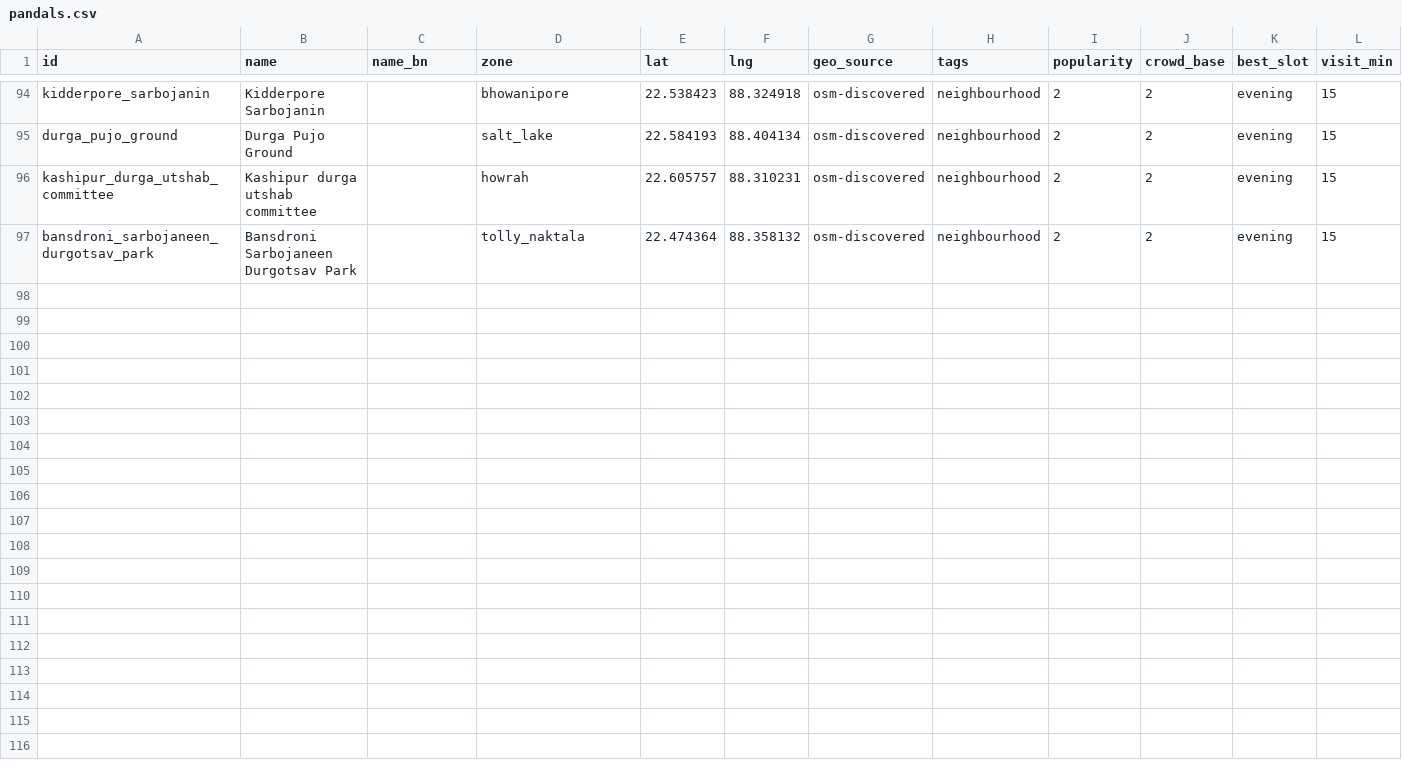
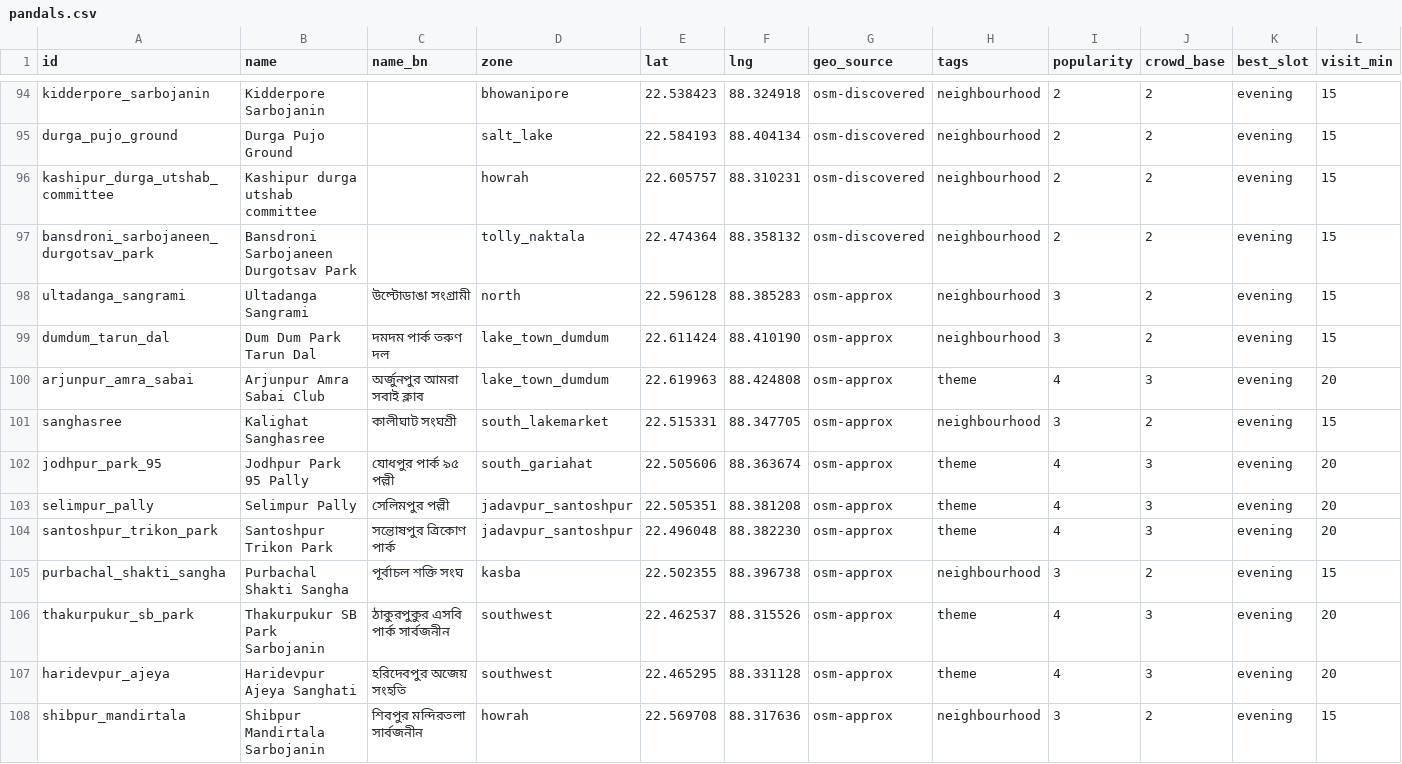
Before and after one commit to shubhgptgrowth/Durga-Puja-2026, a CSV file: data/raw/pandals.csv, drawn as a sheet; only a part is shown, gaps mark what is left out; rows hold the shown columns only; the diff names each change by its address in the sheet, - before the commit and + after, or states it on an @@ line.

```diff
--- a/data/raw/pandals.csv
+++ b/data/raw/pandals.csv
+row 98: ultadanga_sangrami | Ultadanga Sangrami | উল্টোডাঙা সংগ্রামী | north | 22.596128 | 88.385283 | osm-approx | neighbourhood | 3 | 2 | evening | 15
+row 99: dumdum_tarun_dal | Dum Dum Park Tarun Dal | দমদম পার্ক তরুণ দল | lake_town_dumdum | 22.611424 | 88.410190 | osm-approx | neighbourhood | 3 | 2 | evening | 15
+row 100: arjunpur_amra_sabai | Arjunpur Amra Sabai Club | অর্জুনপুর আমরা সবাই ক্লাব | lake_town_dumdum | 22.619963 | 88.424808 | osm-approx | theme | 4 | 3 | evening | 20
+row 101: sanghasree | Kalighat Sanghasree | কালীঘাট সংঘশ্রী | south_lakemarket | 22.515331 | 88.347705 | osm-approx | neighbourhood | 3 | 2 | evening | 15
+row 102: jodhpur_park_95 | Jodhpur Park 95 Pally | যোধপুর পার্ক ৯৫ পল্লী | south_gariahat | 22.505606 | 88.363674 | osm-approx | theme | 4 | 3 | evening | 20
+row 103: selimpur_pally | Selimpur Pally | সেলিমপুর পল্লী | jadavpur_santoshpur | 22.505351 | 88.381208 | osm-approx | theme | 4 | 3 | evening | 20
+row 104: santoshpur_trikon_park | Santoshpur Trikon Park | সন্তোষপুর ত্রিকোণ পার্ক | jadavpur_santoshpur | 22.496048 | 88.382230 | osm-approx | theme | 4 | 3 | evening | 20
+row 105: purbachal_shakti_sangha | Purbachal Shakti Sangha | পূর্বাচল শক্তি সংঘ | kasba | 22.502355 | 88.396738 | osm-approx | neighbourhood | 3 | 2 | evening | 15
+row 106: thakurpukur_sb_park | Thakurpukur SB Park Sarbojanin | ঠাকুরপুকুর এসবি পার্ক সার্বজনীন | southwest | 22.462537 | 88.315526 | osm-approx | theme | 4 | 3 | evening | 20
+row 107: haridevpur_ajeya | Haridevpur Ajeya Sanghati | হরিদেবপুর অজেয় সংহতি | southwest | 22.465295 | 88.331128 | osm-approx | theme | 4 | 3 | evening | 20
+row 108: shibpur_mandirtala | Shibpur Mandirtala Sarbojanin | শিবপুর মন্দিরতলা সার্বজনীন | howrah | 22.569708 | 88.317636 | osm-approx | neighbourhood | 3 | 2 | evening | 15
```
Also changed, not shown: 5 other files.
